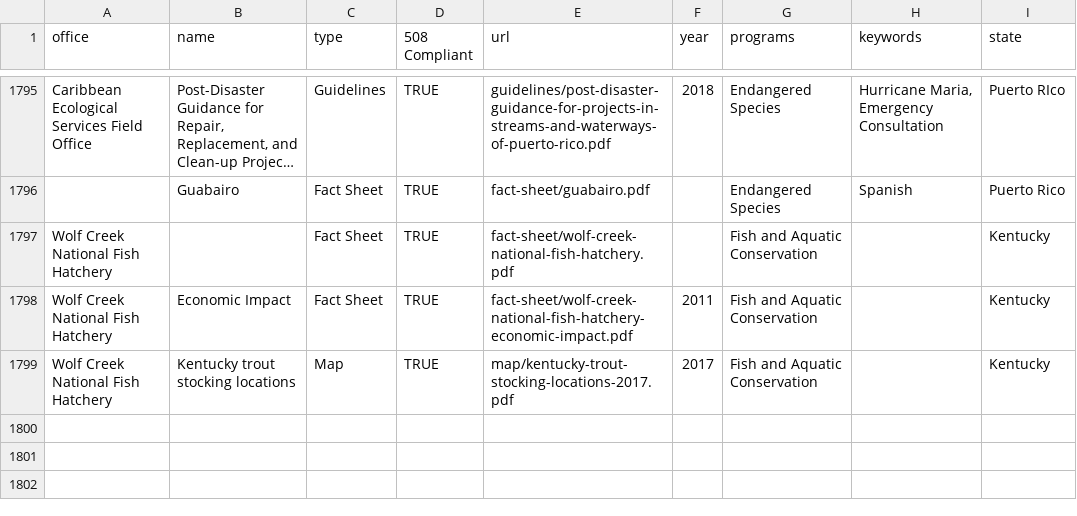
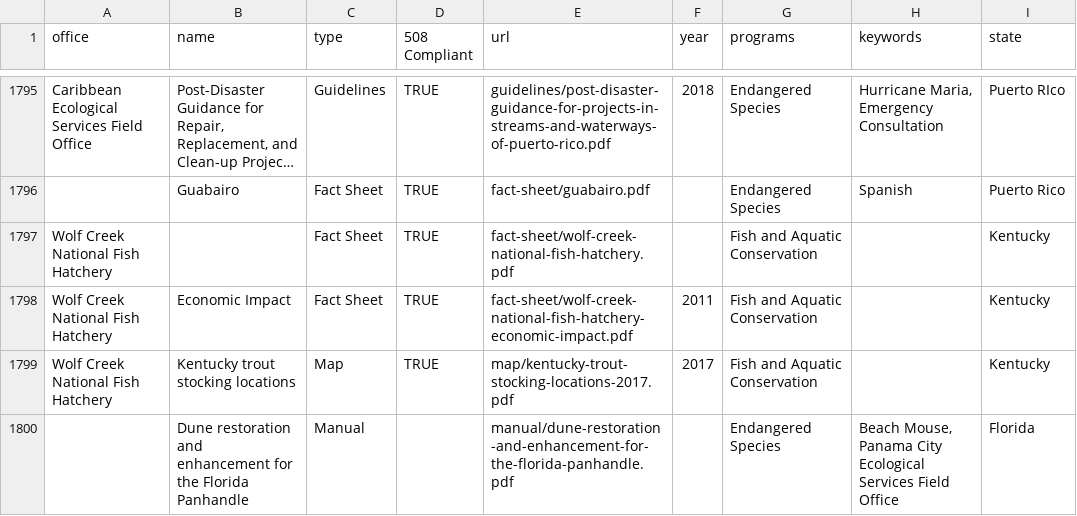
Before and after one commit to ktaylor63/southeast, a CSV file: src/data/reading-room-documents.csv, drawn as a sheet; only a part is shown, gaps mark what is left out; long unchanged cells end in ….

```diff
--- a/src/data/reading-room-documents.csv
+++ b/src/data/reading-room-documents.csv
@@ -1839 +1839,2 @@ Wolf Creek National Fish Hatchery,Economic Impact,Fact Sheet,TRUE,fact-sheet/wol
 Wolf Creek National Fish Hatchery,Kentucky trout stocking locations,Map,TRUE,map/kentucky-trout-stocking-locations-2017.pdf,2017,Fish and Aquatic Conservation,,Kentucky
+,Dune restoration and enhancement for the Florida Panhandle,Manual,,manual/dune-restoration-and-enhancement-for-the-florida-panhandle.pdf,,Endangered Species,"Beach Mouse, Panama City Ecological Services Field Office",Florida
```
Also changed, not shown: 11 other files.
